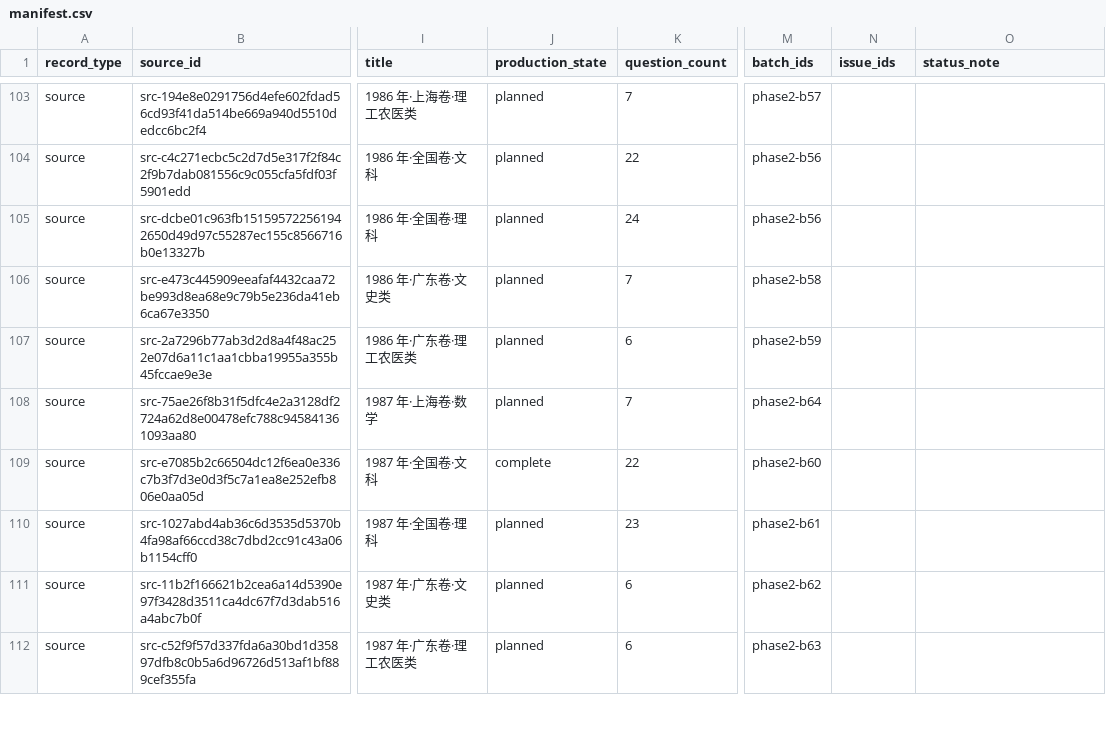
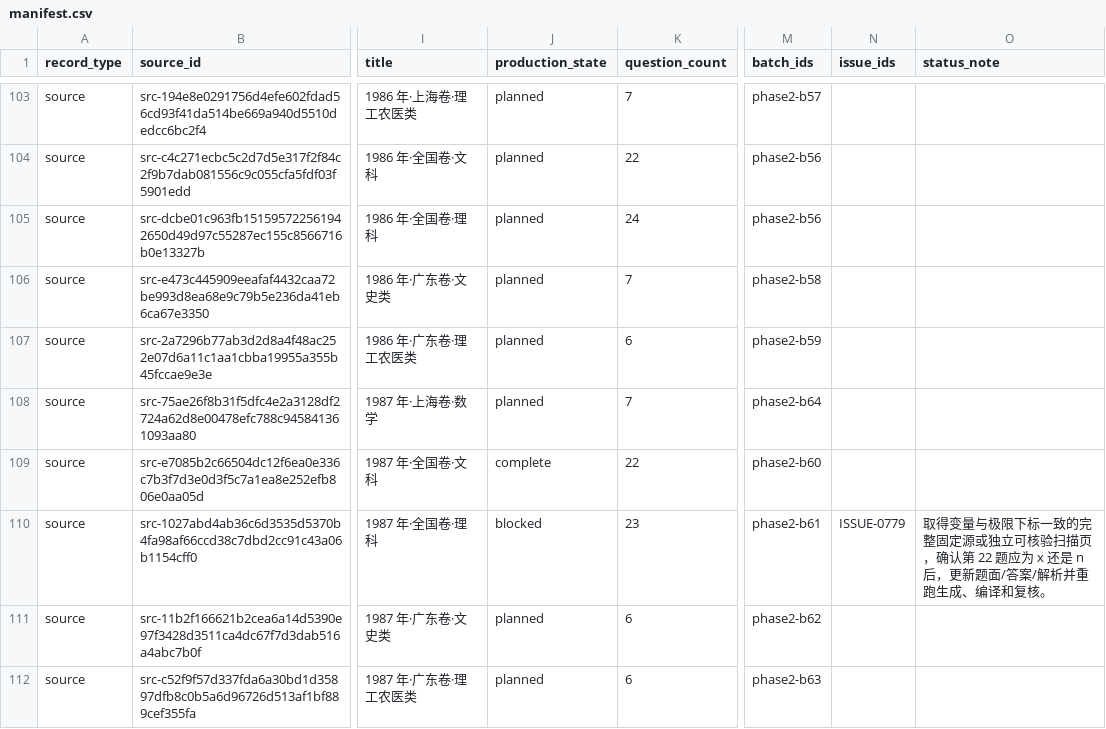
Before and after one commit to LightYourJourney/gaokao-math-latex, a CSV file: math-gaokao-latex/manifest.csv, drawn as a sheet; only a part is shown, gaps mark what is left out; the diff names each change by its address in the sheet, - before the commit and + after, or states it on an @@ line.

```diff
--- a/math-gaokao-latex/manifest.csv
+++ b/math-gaokao-latex/manifest.csv
-J110 (production_state): planned
+J110 (production_state): blocked
-N110 (issue_ids): (empty)
+N110 (issue_ids): ISSUE-0779
-O110 (status_note): (empty)
+O110 (status_note): 取得变量与极限下标一致的完整固定源或独立可核验扫描页，确认第 22 题应为 x 还是 n 后，更新题面/答案/解析并重跑生成、编译和复核。
```
Also changed, not shown: 10 other files.
